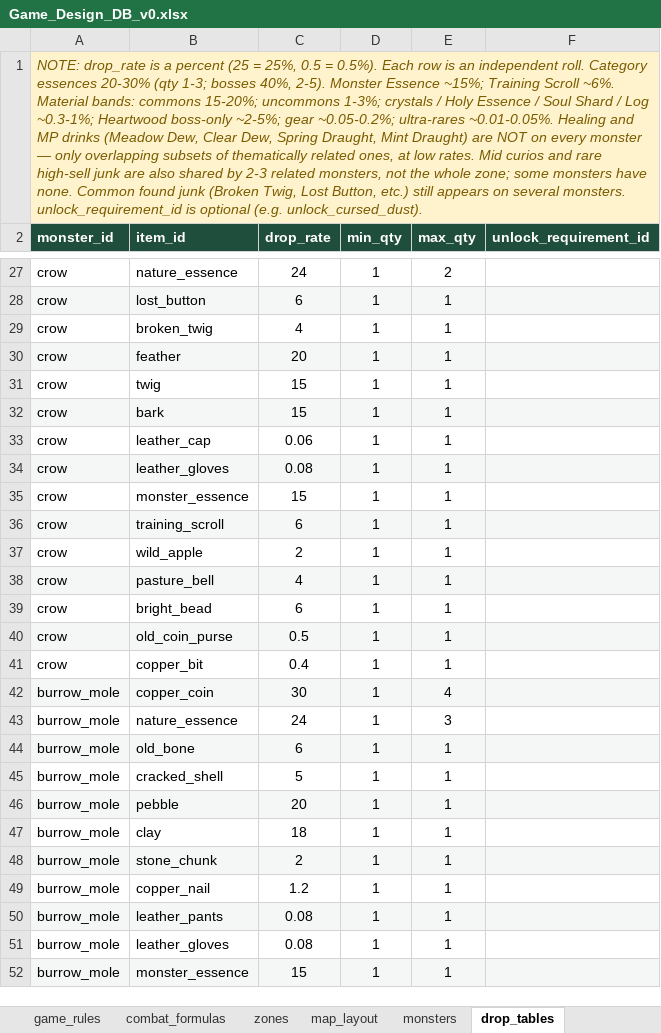
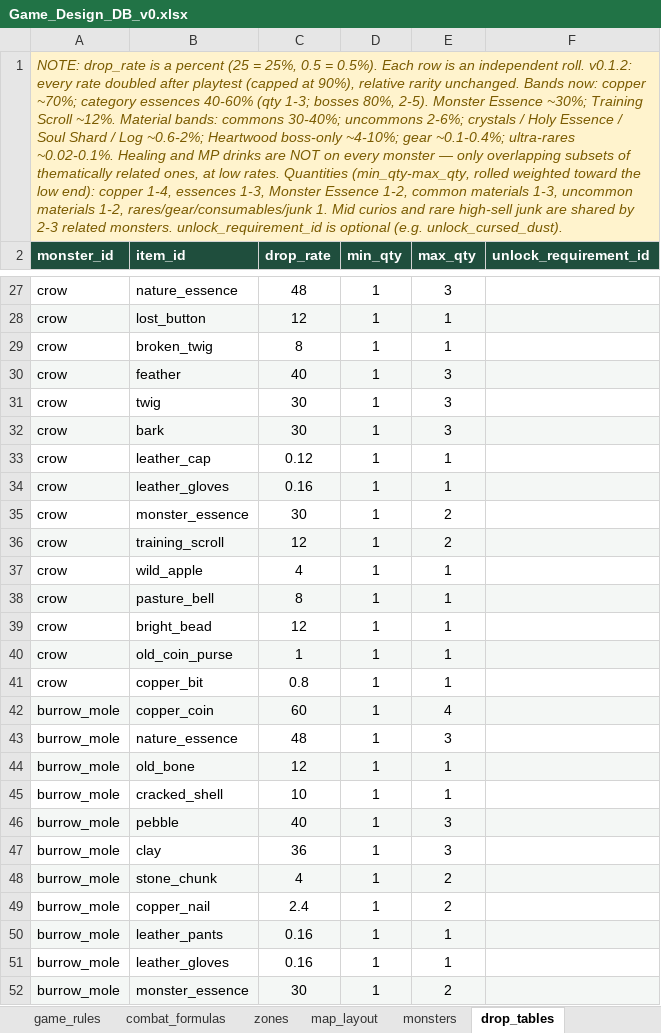
Before and after one commit to gafni-studio/meadows-game, an Excel workbook: sheet/Game_Design_DB_v0.xlsx, sheet drop_tables, drawn as a sheet; only a part is shown, gaps mark what is left out; values as stored, in another font and other column widths than the file's, no borders; charts and pictures not drawn; the diff covers the shown part only; the diff names each change by its address in the sheet, - before the commit and + after, or states it on an @@ line.

Commit message:
Sheet v0.1.2: monster HP −50%, attack_type column, drop rates ×2 + quantity ranges, 3 pts/level, subtler HP/MP growth, stronger skill rank scaling

```diff
--- a/sheet/Game_Design_DB_v0.xlsx (sheet drop_tables)
+++ b/sheet/Game_Design_DB_v0.xlsx (sheet drop_tables)
-A1 (monster_id): …independent roll. Category essences 20-30% (qty 1-3; bosses 40%, 2-5). Monster Essence ~15%; Training Scroll ~6%. Material bands: commons 15-20%; uncommons 1-3%; crystals / Holy Essence / Soul Shard / Log ~0.3-1%; Heartwood boss-only ~2-5%; gear ~0.05-0.2%; ultra-rares ~0.01-0.05%. Healing and MP drinks (Meadow Dew, Clear Dew, Spring Draught, Mint Draught) are NOT on every monster — only overlapping subsets of thematically related ones, at low rates. Mid curios and rare high-sell junk are also shared by 2-3 related monsters, not the whole zone; some monsters have none. Common found junk (Broken Twig, Lost Button, etc.) still appears on several monsters. unlock_requirement_id…
+A1 (monster_id): …independent roll. v0.1.2: every rate doubled after playtest (capped at 90%), relative rarity unchanged. Bands now: copper ~70%; category essences 40-60% (qty 1-3; bosses 80%, 2-5). Monster Essence ~30%; Training Scroll ~12%. Material bands: commons 30-40%; uncommons 2-6%; crystals / Holy Essence / Soul Shard / Log ~0.6-2%; Heartwood boss-only ~4-10%; gear ~0.1-0.4%; ultra-rares ~0.02-0.1%. Healing and MP drinks are NOT on every monster — only overlapping subsets of thematically related ones, at low rates. Quantities (min_qty-max_qty, rolled weighted toward the low end): copper 1-4, essences 1-3, Monster Essence 1-2, common materials 1-3, uncommon materials 1-2, rares/gear/consumables/junk 1. Mid curios and rare high-sell junk are shared by 2-3 related monsters. unlock_requirement_id…
-C27 (drop_rate): 24
+C27 (drop_rate): 48
-E27 (max_qty): 2
+E27 (max_qty): 3
-C28 (drop_rate): 6
+C28 (drop_rate): 12
-C29 (drop_rate): 4
+C29 (drop_rate): 8
-C30 (drop_rate): 20
+C30 (drop_rate): 40
-E30:E32 (max_qty): 1
+E30:E32 (max_qty): 3
-C31:C32 (drop_rate): 15
+C31:C32 (drop_rate): 30
-C33 (drop_rate): 0.06
+C33 (drop_rate): 0.12
-C34 (drop_rate): 0.08
+C34 (drop_rate): 0.16
-C35 (drop_rate): 15
+C35 (drop_rate): 30
-E35:E36 (max_qty): 1
+E35:E36 (max_qty): 2
-C36 (drop_rate): 6
+C36 (drop_rate): 12
-C37 (drop_rate): 2
+C37 (drop_rate): 4
-C38 (drop_rate): 4
+C38 (drop_rate): 8
-C39 (drop_rate): 6
+C39 (drop_rate): 12
-C40 (drop_rate): 0.5
+C40 (drop_rate): 1
-C41 (drop_rate): 0.4
+C41 (drop_rate): 0.8
-C42 (drop_rate): 30
+C42 (drop_rate): 60
-C43 (drop_rate): 24
+C43 (drop_rate): 48
-C44 (drop_rate): 6
+C44 (drop_rate): 12
-C45 (drop_rate): 5
+C45 (drop_rate): 10
-C46 (drop_rate): 20
+C46 (drop_rate): 40
-E46:E47 (max_qty): 1
+E46:E47 (max_qty): 3
-C47 (drop_rate): 18
+C47 (drop_rate): 36
-C48 (drop_rate): 2
+C48 (drop_rate): 4
-E48:E49 (max_qty): 1
+E48:E49 (max_qty): 2
-C49 (drop_rate): 1.2
+C49 (drop_rate): 2.4
-C50:C51 (drop_rate): 0.08
+C50:C51 (drop_rate): 0.16
-C52 (drop_rate): 15
+C52 (drop_rate): 30
-E52 (max_qty): 1
+E52 (max_qty): 2
```
Also changed, not shown: 226 edited cells elsewhere in this sheet, sheet combat_formulas, sheet monsters, sheet skills, sheet game_rules, sheet ability_stats, formulas that keep their value, charts or pictures, 8 other files.
